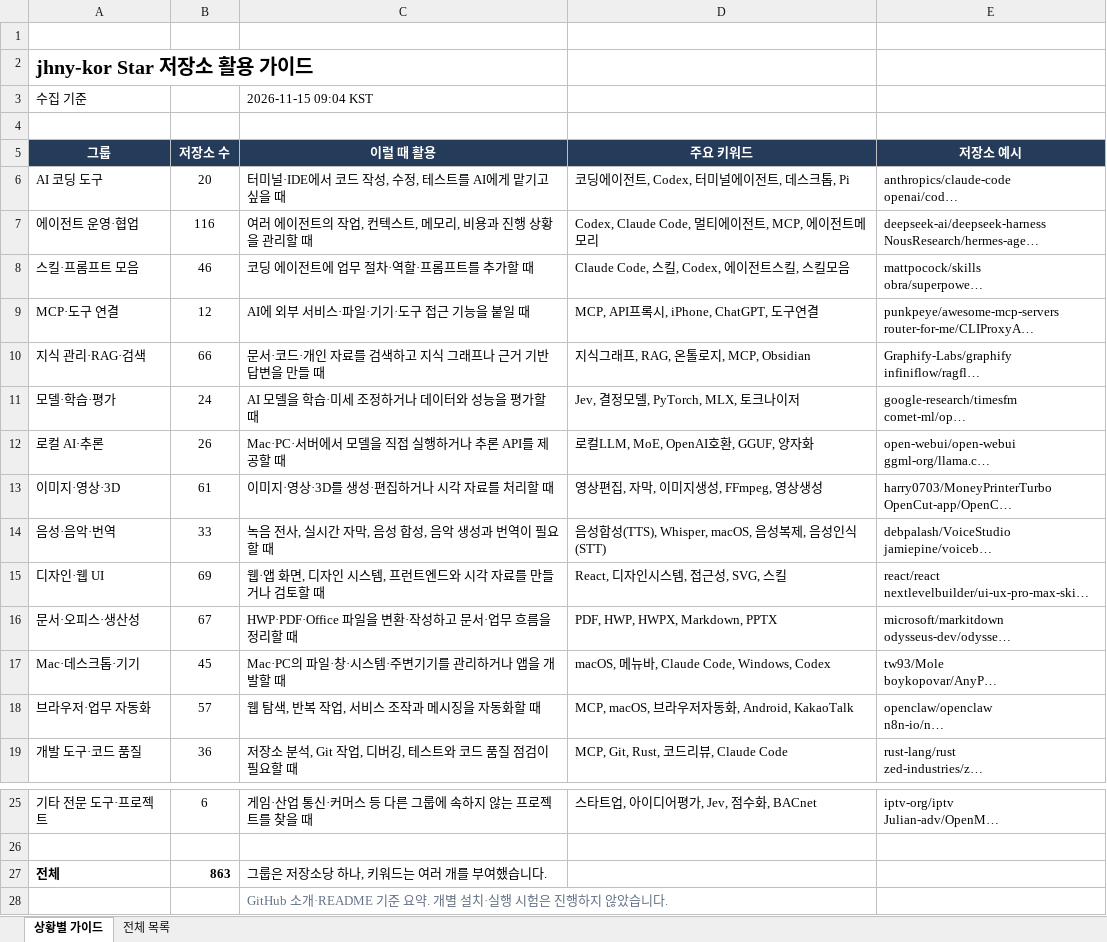
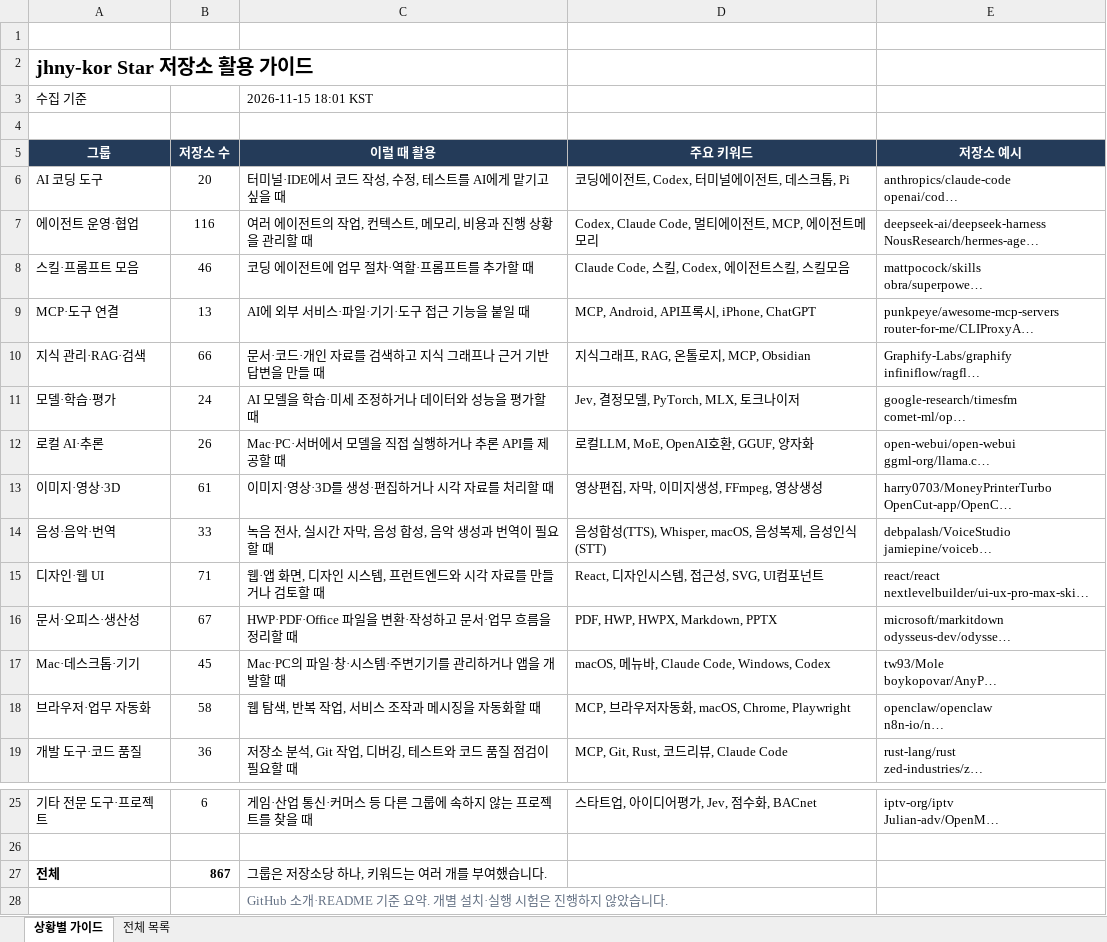
Before and after one commit to jhny-kor/star, an Excel workbook: jhny-kor-starred.xlsx, sheet 상황별 가이드, drawn as a sheet; only a part is shown, gaps mark what is left out; long unchanged cells end in …; values as stored, in another font and other column widths than the file's, no borders; the diff names each change by its address in the sheet, - before the commit and + after, or states it on an @@ line.

```diff
--- a/jhny-kor-starred.xlsx (sheet 상황별 가이드)
+++ b/jhny-kor-starred.xlsx (sheet 상황별 가이드)
-C3 (이럴 때 활용): 2026-11-15 09:04 KST
+C3 (이럴 때 활용): 2026-11-15 18:01 KST
-B9 (저장소 수): 12
+B9 (저장소 수): 13
-D9 (주요 키워드): MCP, API프록시, iPhone, ChatGPT, 도구연결
+D9 (주요 키워드): MCP, Android, API프록시, iPhone, ChatGPT
-B15 (저장소 수): 69
+B15 (저장소 수): 71
-D15 (주요 키워드): React, 디자인시스템, 접근성, SVG, 스킬
+D15 (주요 키워드): React, 디자인시스템, 접근성, SVG, UI컴포넌트
-B18 (저장소 수): 57
+B18 (저장소 수): 58
-D18 (주요 키워드): MCP, macOS, 브라우저자동화, Android, KakaoTalk
+D18 (주요 키워드): MCP, 브라우저자동화, macOS, Chrome, Playwright
-B27 (저장소 수): 863
+B27 (저장소 수): 867
```
Also changed, not shown: sheet 전체 목록, formulas that keep their value, 2 other files.
